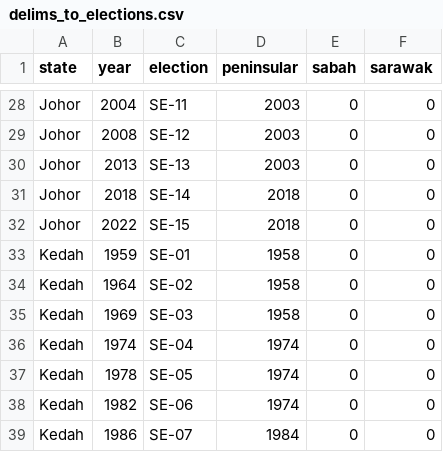
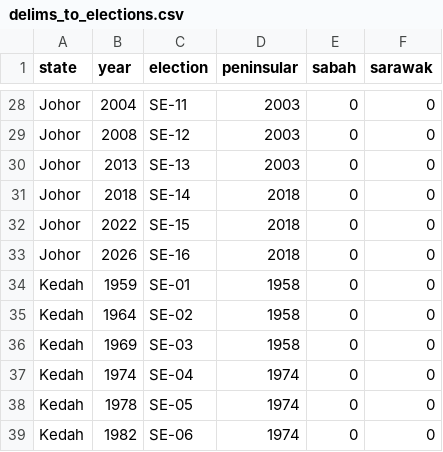
Before and after one commit to Thevesh/paper-meco-maps, a CSV file: data/delims_to_elections.csv, drawn as a sheet; only a part is shown, gaps mark what is left out; the shorter side is filled out with more unchanged rows.

Commit message:
Add SE-16 (Johor) to delims_to_elections
Johor's 2026 state election was contested on the 2018 peninsular delimitation.

```diff
--- a/data/delims_to_elections.csv
+++ b/data/delims_to_elections.csv
@@ -32,2 +32,3 @@ Johor,2018,SE-14,2018,0,0
 Johor,2022,SE-15,2018,0,0
+Johor,2026,SE-16,2018,0,0
 Kedah,1959,SE-01,1958,0,0
```
Also changed, not shown: 2 other files.
